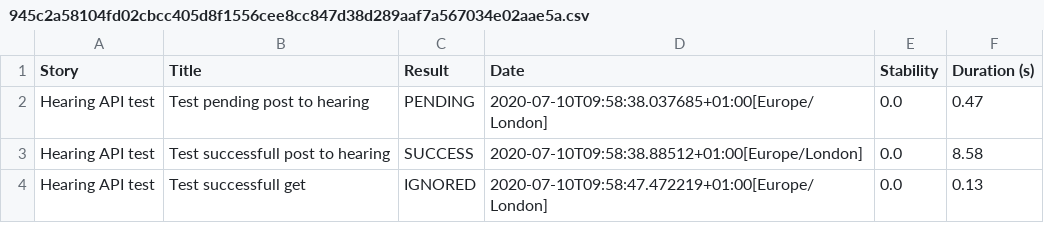
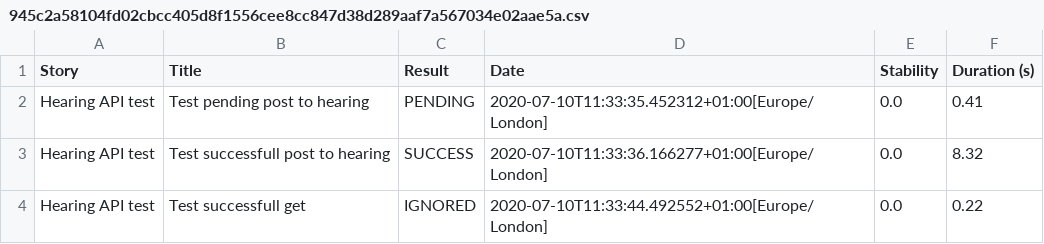
Before and after one commit to hmcts/hmi-integration-model, a CSV file: target/site/serenity/945c2a58104fd02cbcc405d8f1556cee8cc847d38d289aaf7a567034e02aae5a.csv, drawn as a sheet.

```diff
--- a/target/site/serenity/945c2a58104fd02cbcc405d8f1556cee8cc847d38d289aaf7a567034e02aae5a.csv
+++ b/target/site/serenity/945c2a58104fd02cbcc405d8f1556cee8cc847d38d289aaf7a567034e02aae5a.csv
@@ -1,4 +1,4 @@
 "Story","Title","Result","Date","Stability","Duration (s)"
-"Hearing API test","Test pending post to hearing","PENDING","2020-07-10T09:58:38.037685+01:00[Europe/London]","0.0","0.47"
-"Hearing API test","Test successfull post to hearing","SUCCESS","2020-07-10T09:58:38.88512+01:00[Europe/London]","0.0","8.58"
-"Hearing API test","Test successfull get","IGNORED","2020-07-10T09:58:47.472219+01:00[Europe/London]","0.0","0.13"
+"Hearing API test","Test pending post to hearing","PENDING","2020-07-10T11:33:35.452312+01:00[Europe/London]","0.0","0.41"
+"Hearing API test","Test successfull post to hearing","SUCCESS","2020-07-10T11:33:36.166277+01:00[Europe/London]","0.0","8.32"
+"Hearing API test","Test successfull get","IGNORED","2020-07-10T11:33:44.492552+01:00[Europe/London]","0.0","0.22"
```
Also changed, not shown: target/site/serenity/eb7413e68c29fce1819619e38319d8f3ca28e7fd9756515d1c60d0df320f6281.csv, target/site/serenity/results.csv, 50 other files.
